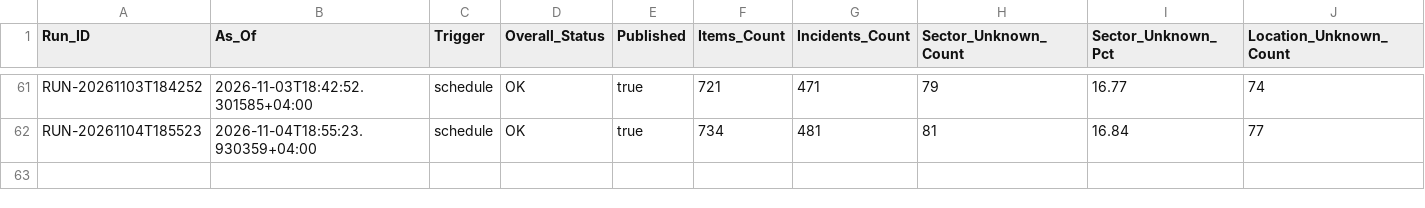
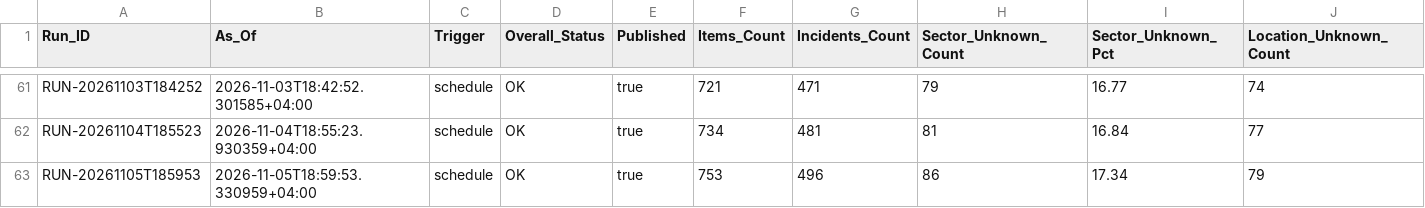
Before and after one commit to Ya7o/Cyberwatch, a CSV file: data/production_metrics.csv, drawn as a sheet; only a part is shown, gaps mark what is left out; rows hold the shown columns only; the diff names each change by its address in the sheet, - before the commit and + after, or states it on an @@ line.

```diff
--- a/data/production_metrics.csv
+++ b/data/production_metrics.csv
+row 63: RUN-20261105T185953 | 2026-11-05T18:59:53.330959+04:00 | schedule | OK | true | 753 | 496 | 86 | 17.34 | 79
```
Also changed, not shown: data/incident_id_registry.csv, data/incidents.csv, 28 other files.
